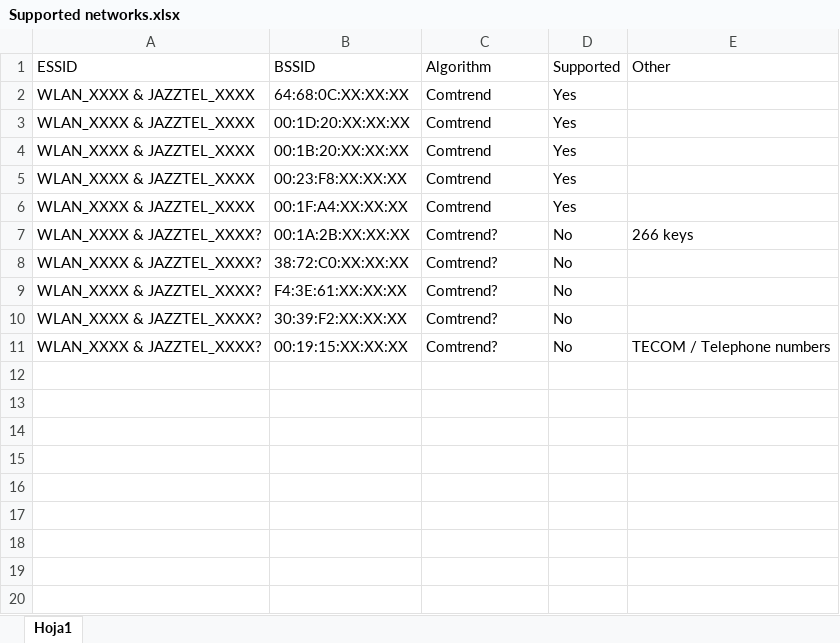
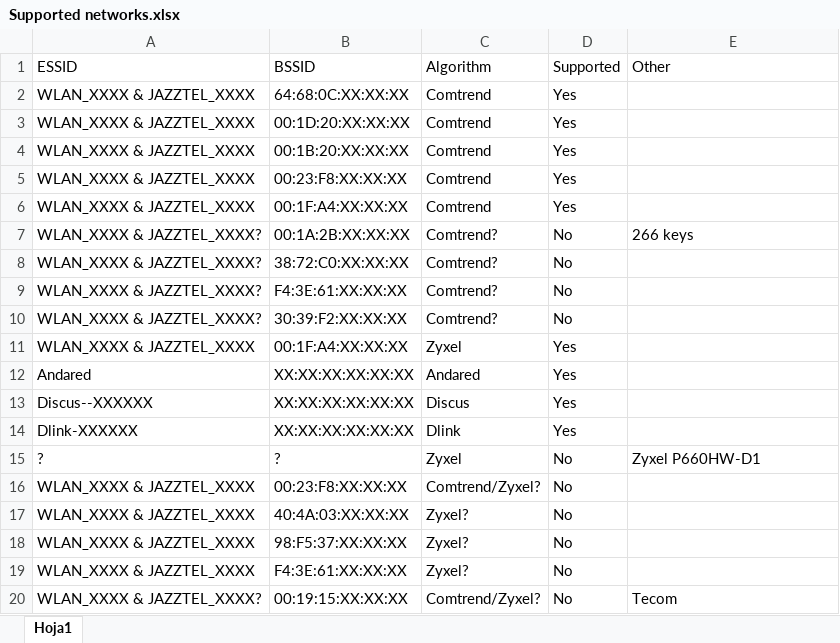
Before and after one commit to nandovelazquez/pulWifi, an Excel workbook: Supported networks.xlsx, sheet Hoja1, drawn as a sheet; values as stored, in another font and other column widths than the file's, no borders; addresses are those after the commit; the diff names each change by its address in the sheet, - before the commit and + after, or states it on an @@ line.

```diff
--- a/Supported networks.xlsx (sheet Hoja1)
+++ b/Supported networks.xlsx (sheet Hoja1)
+row 11: WLAN_XXXX & JAZZTEL_XXXX | 00:1F:A4:XX:XX:XX | Zyxel | Yes
+row 12: Andared | XX:XX:XX:XX:XX:XX | Andared | Yes
+row 13: Discus--XXXXXX | XX:XX:XX:XX:XX:XX | Discus | Yes
+row 14: Dlink-XXXXXX | XX:XX:XX:XX:XX:XX | Dlink | Yes
+row 15: ? | ? | Zyxel | No | Zyxel P660HW-D1
+row 16: WLAN_XXXX & JAZZTEL_XXXX | 00:23:F8:XX:XX:XX | Comtrend/Zyxel? | No
+row 17: WLAN_XXXX & JAZZTEL_XXXX | 40:4A:03:XX:XX:XX | Zyxel? | No
+row 18: WLAN_XXXX & JAZZTEL_XXXX | 98:F5:37:XX:XX:XX | Zyxel? | No
+row 19: WLAN_XXXX & JAZZTEL_XXXX | F4:3E:61:XX:XX:XX | Zyxel? | No
-C20 (Algorithm): Comtrend?
+C20 (Algorithm): Comtrend/Zyxel?
-E20 (Other): TECOM / Telephone numbers
+E20 (Other): Tecom
```
Also changed, not shown: 3 other files.
